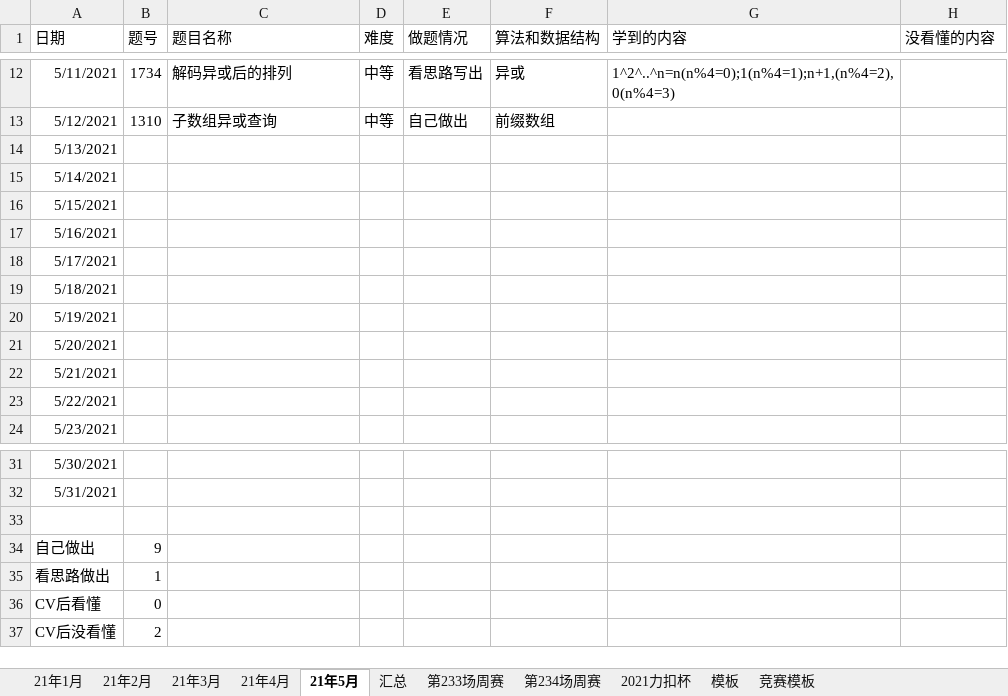
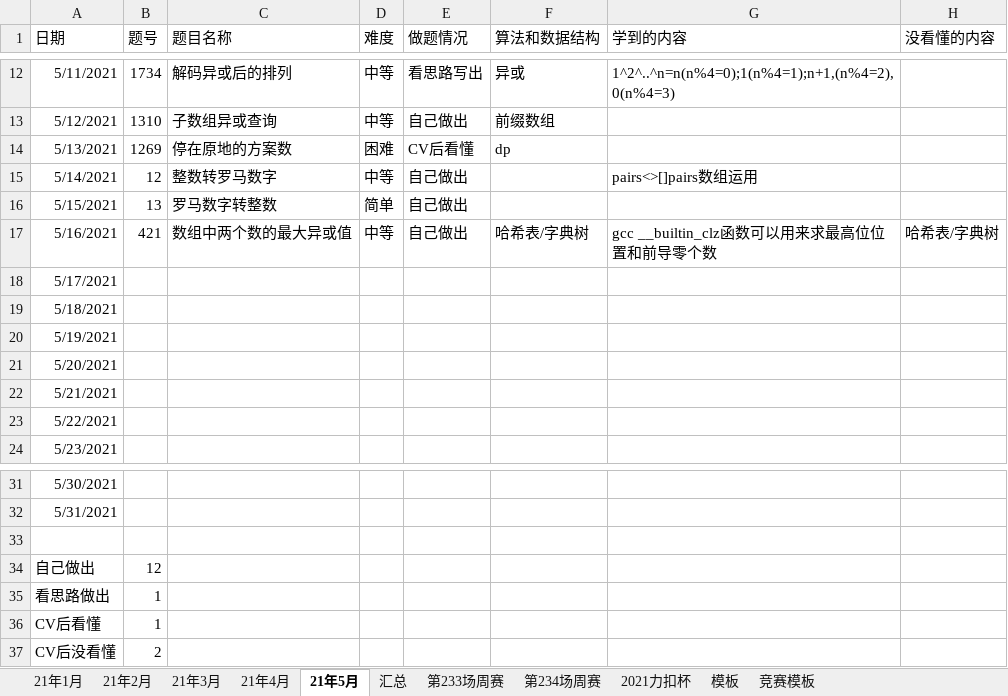
Before and after one commit to S-N-O-R-L-A-X/leetcode, an Excel workbook: 力扣做题情况.xlsx, sheet 21年5月, drawn as a sheet; only a part is shown, gaps mark what is left out; values as stored, in another font and other column widths than the file's, no borders; charts and pictures not drawn; the diff names each change by its address in the sheet, - before the commit and + after, or states it on an @@ line.

Commit message:
5-16

```diff
--- a/力扣做题情况.xlsx (sheet 21年5月)
+++ b/力扣做题情况.xlsx (sheet 21年5月)
-B14 (题号): (empty)
+B14 (题号): 1269
-C14 (题目名称): (empty)
+C14 (题目名称): 停在原地的方案数
-D14 (难度): (empty)
+D14 (难度): 困难
-E14 (做题情况): (empty)
+E14 (做题情况): CV后看懂
-F14 (算法和数据结构): (empty)
+F14 (算法和数据结构): dp
-B15 (题号): (empty)
+B15 (题号): 12
-C15 (题目名称): (empty)
+C15 (题目名称): 整数转罗马数字
-D15 (难度): (empty)
+D15 (难度): 中等
-E15:E17 (做题情况): (empty)
+E15:E17 (做题情况): 自己做出
-G15 (学到的内容): (empty)
+G15 (学到的内容): pairs<>[]pairs数组运用
-B16 (题号): (empty)
+B16 (题号): 13
-C16 (题目名称): (empty)
+C16 (题目名称): 罗马数字转整数
-D16 (难度): (empty)
+D16 (难度): 简单
-B17 (题号): (empty)
+B17 (题号): 421
-C17 (题目名称): (empty)
+C17 (题目名称): 数组中两个数的最大异或值
-D17 (难度): (empty)
+D17 (难度): 中等
-F17 (算法和数据结构): (empty)
+F17 (算法和数据结构): 哈希表/字典树
-G17 (学到的内容): (empty)
+G17 (学到的内容): gcc __builtin_clz函数可以用来求最高位位置和前导零个数
-H17 (没看懂的内容): (empty)
+H17 (没看懂的内容): 哈希表/字典树
-B34 (题号): 9
+B34 (题号): 12
-B36 (题号): 0
+B36 (题号): 1
```
Also changed, not shown: charts or pictures.
